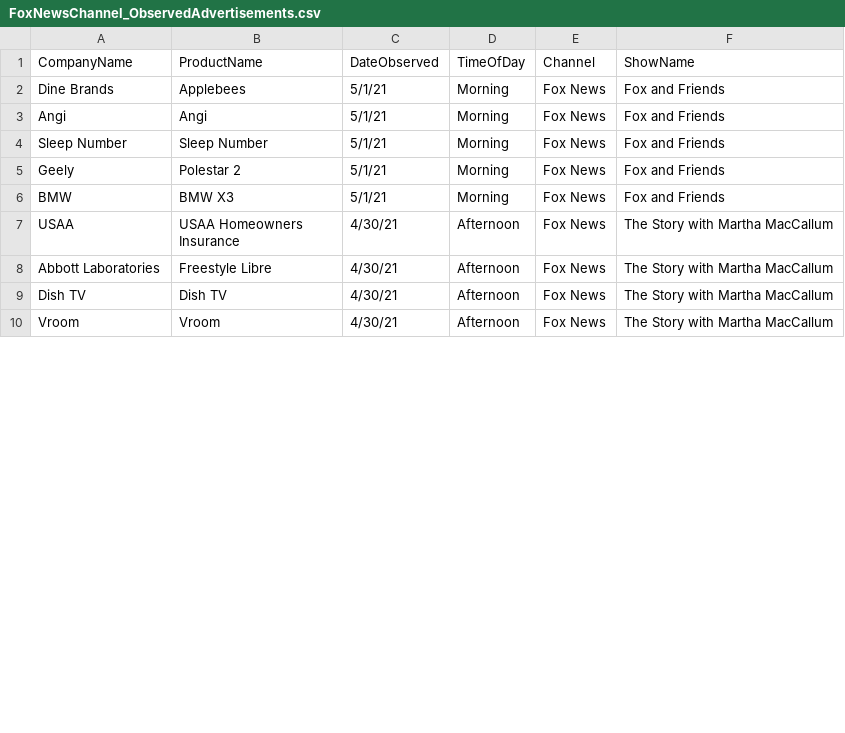
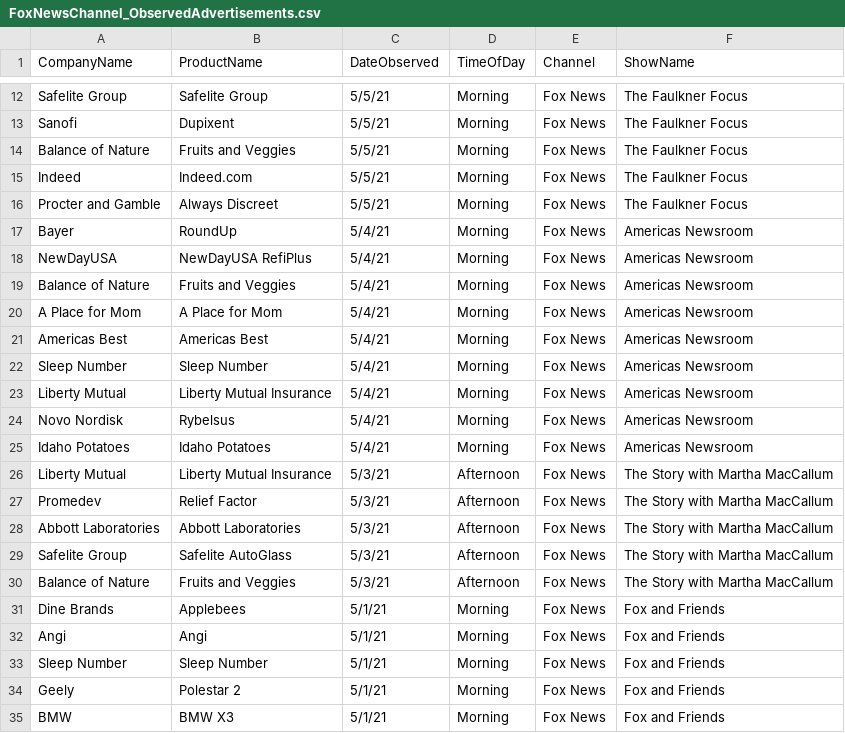
Before and after one commit to whoadvertiseson/whoadvertiseson, a CSV file: FoxNews/FoxNewsChannel_ObservedAdvertisements.csv, drawn as a sheet; only a part is shown, gaps mark what is left out; the shorter side is filled out with more unchanged rows; the diff covers the shown part only; the diff names each change by its address in the sheet, - before the commit and + after, or states it on an @@ line.

```diff
--- a/FoxNews/FoxNewsChannel_ObservedAdvertisements.csv
+++ b/FoxNews/FoxNewsChannel_ObservedAdvertisements.csv
+row 12: Safelite Group | Safelite Group | 5/5/21 | Morning | Fox News | The Faulkner Focus
+row 13: Sanofi | Dupixent | 5/5/21 | Morning | Fox News | The Faulkner Focus
+row 14: Balance of Nature | Fruits and Veggies | 5/5/21 | Morning | Fox News | The Faulkner Focus
+row 15: Indeed | Indeed.com | 5/5/21 | Morning | Fox News | The Faulkner Focus
+row 16: Procter and Gamble | Always Discreet | 5/5/21 | Morning | Fox News | The Faulkner Focus
+row 17: Bayer | RoundUp | 5/4/21 | Morning | Fox News | Americas Newsroom
+row 18: NewDayUSA | NewDayUSA RefiPlus | 5/4/21 | Morning | Fox News | Americas Newsroom
+row 19: Balance of Nature | Fruits and Veggies | 5/4/21 | Morning | Fox News | Americas Newsroom
+row 20: A Place for Mom | A Place for Mom | 5/4/21 | Morning | Fox News | Americas Newsroom
+row 21: Americas Best | Americas Best | 5/4/21 | Morning | Fox News | Americas Newsroom
+row 22: Sleep Number | Sleep Number | 5/4/21 | Morning | Fox News | Americas Newsroom
+row 23: Liberty Mutual | Liberty Mutual Insurance | 5/4/21 | Morning | Fox News | Americas Newsroom
+row 24: Novo Nordisk | Rybelsus | 5/4/21 | Morning | Fox News | Americas Newsroom
+row 25: Idaho Potatoes | Idaho Potatoes | 5/4/21 | Morning | Fox News | Americas Newsroom
+row 26: Liberty Mutual | Liberty Mutual Insurance | 5/3/21 | Afternoon | Fox News | The Story with Martha MacCallum
+row 27: Promedev | Relief Factor | 5/3/21 | Afternoon | Fox News | The Story with Martha MacCallum
+row 28: Abbott Laboratories | Abbott Laboratories | 5/3/21 | Afternoon | Fox News | The Story with Martha MacCallum
+row 29: Safelite Group | Safelite AutoGlass | 5/3/21 | Afternoon | Fox News | The Story with Martha MacCallum
+row 30: Balance of Nature | Fruits and Veggies | 5/3/21 | Afternoon | Fox News | The Story with Martha MacCallum
```
Also changed, not shown: 10 added rows and 18 edited cells elsewhere in this file, FoxNews/FoxNewsChannel_RecentTopAdvertisers.csv, 1 other file.
